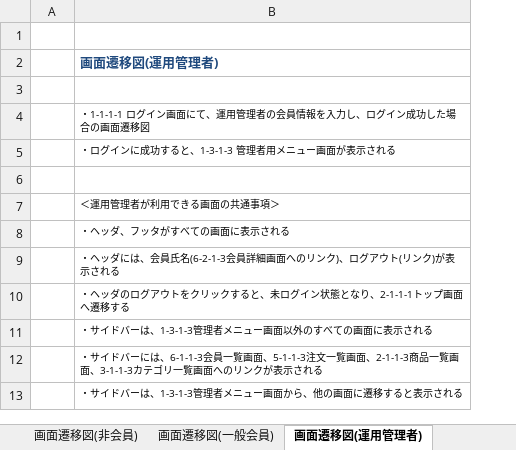
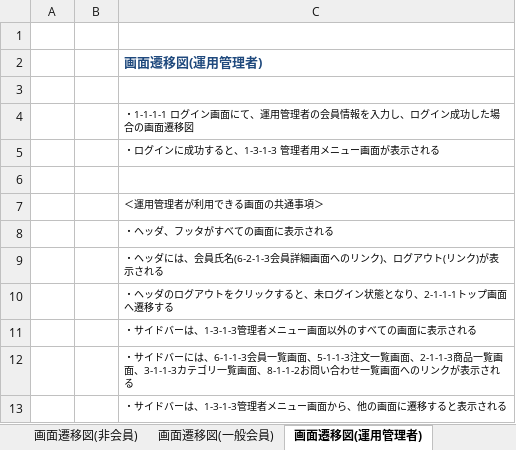
Before and after one commit to K-MIGTA/hanayoriRepo, an Excel workbook: 05_基本設計書_画面遷移図(※要追記)_2.0.xlsx, sheet 画面遷移図(運用管理者), drawn as a sheet; values as stored, in another font and other column widths than the file's, no borders; charts and pictures not drawn; addresses are those after the commit; the diff names each change by its address in the sheet, - before the commit and + after, or states it on an @@ line.

Commit message:
05_基本設計書_画面遷移図 　・非会員２ページにお問い合わせ画面遷移図を記載 　・運用管理者４ページにお問い合わせ一覧画面遷移図を記載 　・運用管理者、システム管理者の6-1-1-4会員一覧画面に検索の遷移を記載

```diff
--- a/05_基本設計書_画面遷移図(※要追記)_2.0.xlsx (sheet 画面遷移図(運用管理者))
+++ b/05_基本設計書_画面遷移図(※要追記)_2.0.xlsx (sheet 画面遷移図(運用管理者))
+column B, empty
-C12: …一覧画面へのリン…
+C12: …一覧画面、8-1-1-2お問い合わせ一覧画面へのリン…
```
Also changed, not shown: sheet 画面遷移図(非会員), sheet 画面遷移図(一般会員), charts or pictures.
